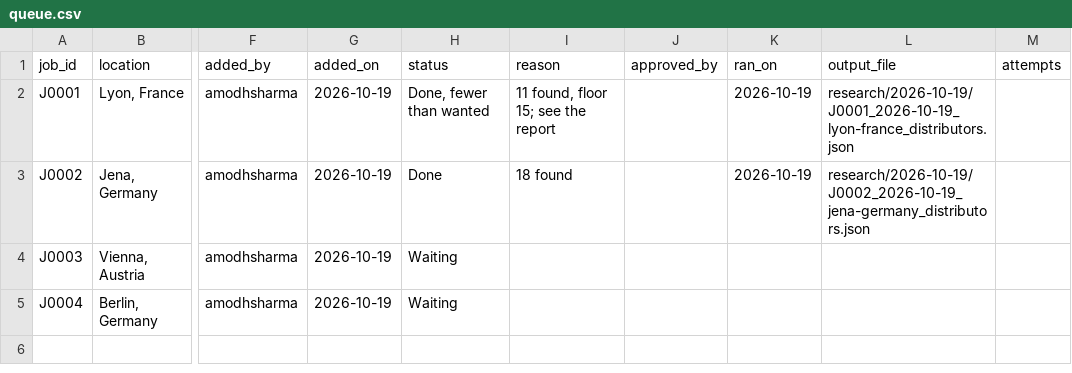
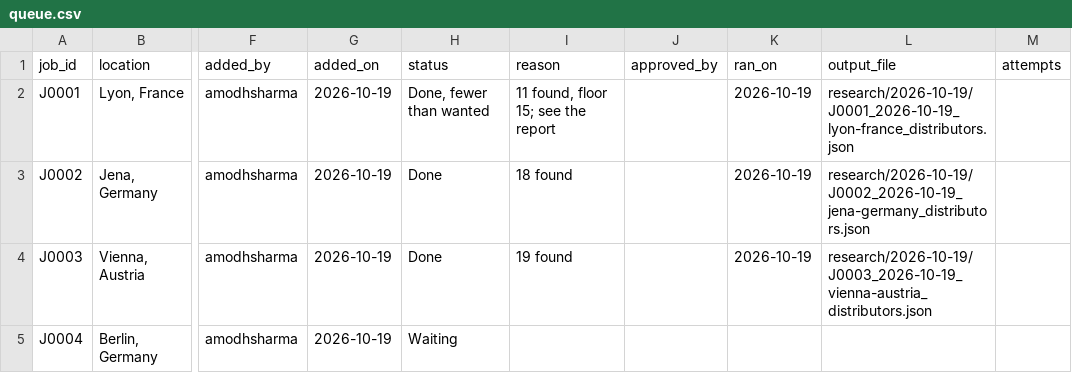
Before and after one commit to amodhsharma/diablo-outreach-v2, a CSV file: research/queue.csv, drawn as a sheet; only a part is shown, gaps mark what is left out; the diff names each change by its address in the sheet, - before the commit and + after, or states it on an @@ line.

```diff
--- a/research/queue.csv
+++ b/research/queue.csv
-H4 (status): Waiting
+H4 (status): Done
-I4 (reason): (empty)
+I4 (reason): 19 found
-K4 (ran_on): (empty)
+K4 (ran_on): 2026-10-19
-L4 (output_file): (empty)
+L4 (output_file): research/2026-10-19/J0003_2026-10-19_vienna-austria_distributors.json
```
Also changed, not shown: 2 other files.
